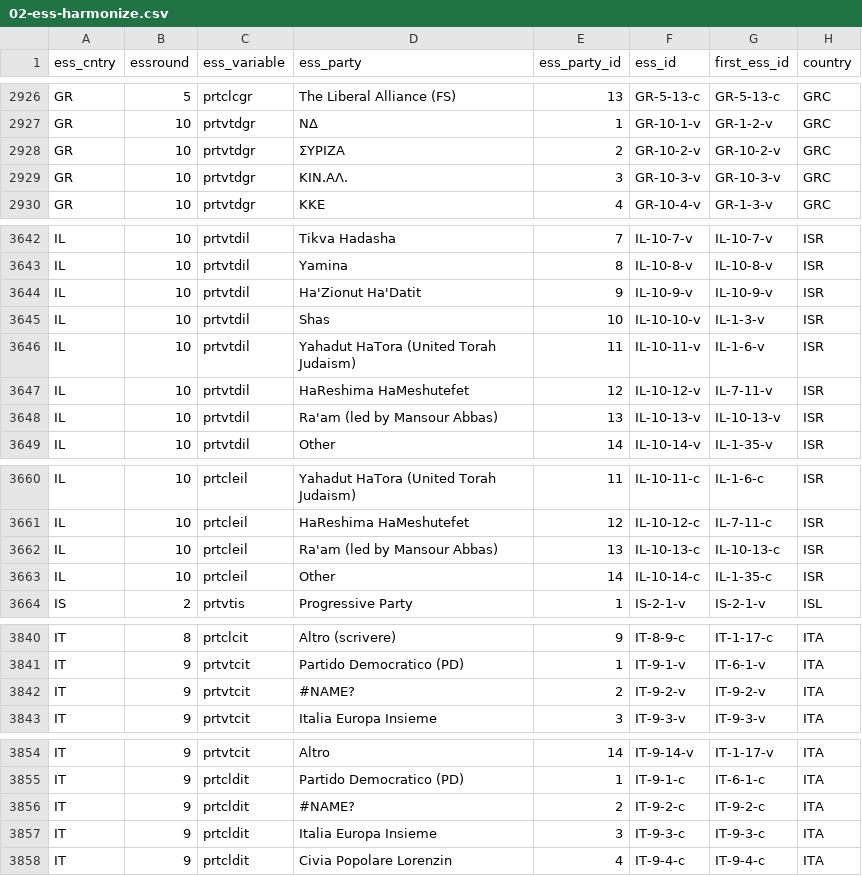
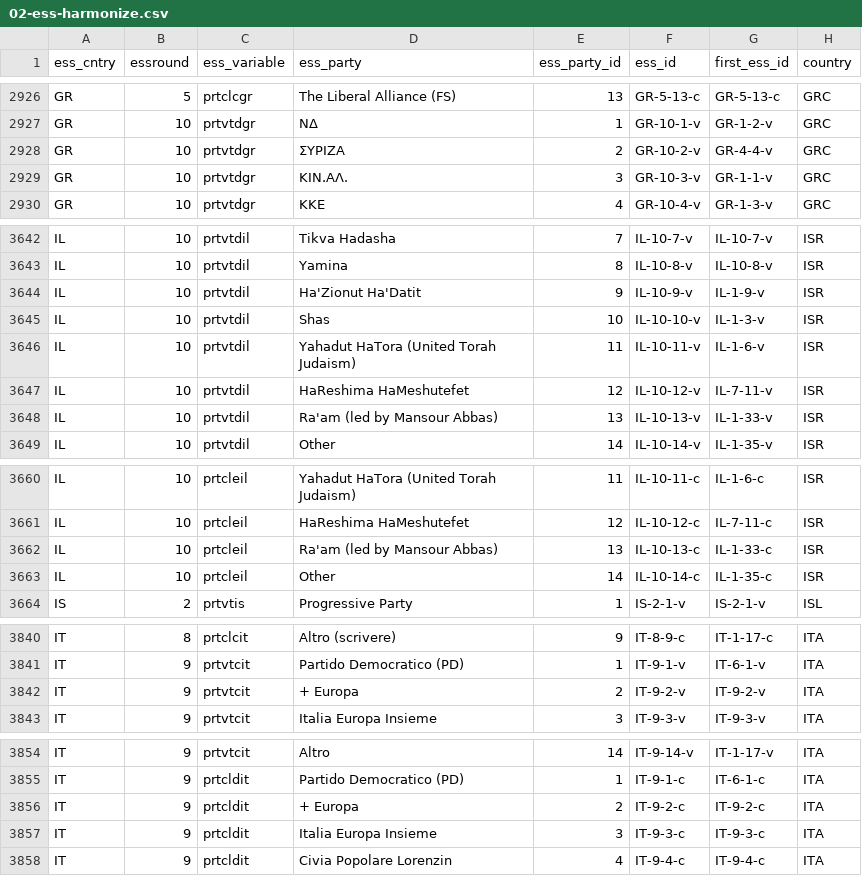
Before and after one commit to hdigital/partyfactsdata, a CSV file: import/essprtv/02-ess-harmonize.csv, drawn as a sheet; only a part is shown, gaps mark what is left out; the diff covers the shown part only.

```diff
--- a/import/essprtv/02-ess-harmonize.csv
+++ b/import/essprtv/02-ess-harmonize.csv
@@ -2928,4 +2928,4 @@ GR,5,prtclcgr,The Liberal Alliance (FS),13,GR-5-13-c,GR-5-13-c,GRC
 GR,10,prtvtdgr,ΝΔ,1,GR-10-1-v,GR-1-2-v,GRC
-GR,10,prtvtdgr,ΣΥΡΙΖΑ,2,GR-10-2-v,GR-10-2-v,GRC
-GR,10,prtvtdgr,ΚΙΝ.ΑΛ.,3,GR-10-3-v,GR-10-3-v,GRC
+GR,10,prtvtdgr,ΣΥΡΙΖΑ,2,GR-10-2-v,GR-4-4-v,GRC
+GR,10,prtvtdgr,ΚΙΝ.ΑΛ.,3,GR-10-3-v,GR-1-1-v,GRC
 GR,10,prtvtdgr,ΚΚΕ,4,GR-10-4-v,GR-1-3-v,GRC
@@ -3644,3 +3644,3 @@ IL,10,prtvtdil,Tikva Hadasha,7,IL-10-7-v,IL-10-7-v,ISR
 IL,10,prtvtdil,Yamina,8,IL-10-8-v,IL-10-8-v,ISR
-IL,10,prtvtdil,Ha'Zionut Ha'Datit,9,IL-10-9-v,IL-10-9-v,ISR
+IL,10,prtvtdil,Ha'Zionut Ha'Datit,9,IL-10-9-v,IL-1-9-v,ISR
 IL,10,prtvtdil,Shas,10,IL-10-10-v,IL-1-3-v,ISR
@@ -3648,3 +3648,3 @@ IL,10,prtvtdil,Yahadut HaTora (United Torah Judaism),11,IL-10-11-v,IL-1-6-v,ISR
 IL,10,prtvtdil,HaReshima HaMeshutefet,12,IL-10-12-v,IL-7-11-v,ISR
-IL,10,prtvtdil,Ra'am (led by Mansour Abbas),13,IL-10-13-v,IL-10-13-v,ISR
+IL,10,prtvtdil,Ra'am (led by Mansour Abbas),13,IL-10-13-v,IL-1-33-v,ISR
 IL,10,prtvtdil,Other,14,IL-10-14-v,IL-1-35-v,ISR
@@ -3662,3 +3662,3 @@ IL,10,prtcleil,Yahadut HaTora (United Torah Judaism),11,IL-10-11-c,IL-1-6-c,ISR
 IL,10,prtcleil,HaReshima HaMeshutefet,12,IL-10-12-c,IL-7-11-c,ISR
-IL,10,prtcleil,Ra'am (led by Mansour Abbas),13,IL-10-13-c,IL-10-13-c,ISR
+IL,10,prtcleil,Ra'am (led by Mansour Abbas),13,IL-10-13-c,IL-1-33-c,ISR
 IL,10,prtcleil,Other,14,IL-10-14-c,IL-1-35-c,ISR
@@ -3842,3 +3842,3 @@ IT,8,prtclcit,Altro (scrivere),9,IT-8-9-c,IT-1-17-c,ITA
 IT,9,prtvtcit,Partido Democratico (PD),1,IT-9-1-v,IT-6-1-v,ITA
-IT,9,prtvtcit,#NAME?,2,IT-9-2-v,IT-9-2-v,ITA
+IT,9,prtvtcit,+ Europa,2,IT-9-2-v,IT-9-2-v,ITA
 IT,9,prtvtcit,Italia Europa Insieme,3,IT-9-3-v,IT-9-3-v,ITA
@@ -3856,3 +3856,3 @@ IT,9,prtvtcit,Altro,14,IT-9-14-v,IT-1-17-v,ITA
 IT,9,prtcldit,Partido Democratico (PD),1,IT-9-1-c,IT-6-1-c,ITA
-IT,9,prtcldit,#NAME?,2,IT-9-2-c,IT-9-2-c,ITA
+IT,9,prtcldit,+ Europa,2,IT-9-2-c,IT-9-2-c,ITA
 IT,9,prtcldit,Italia Europa Insieme,3,IT-9-3-c,IT-9-3-c,ITA
```
Also changed, not shown: 3 edited cells elsewhere in this file, import/essprtc/essprtc.csv, import/essprtv/essprt-all.csv, 2 other files.
